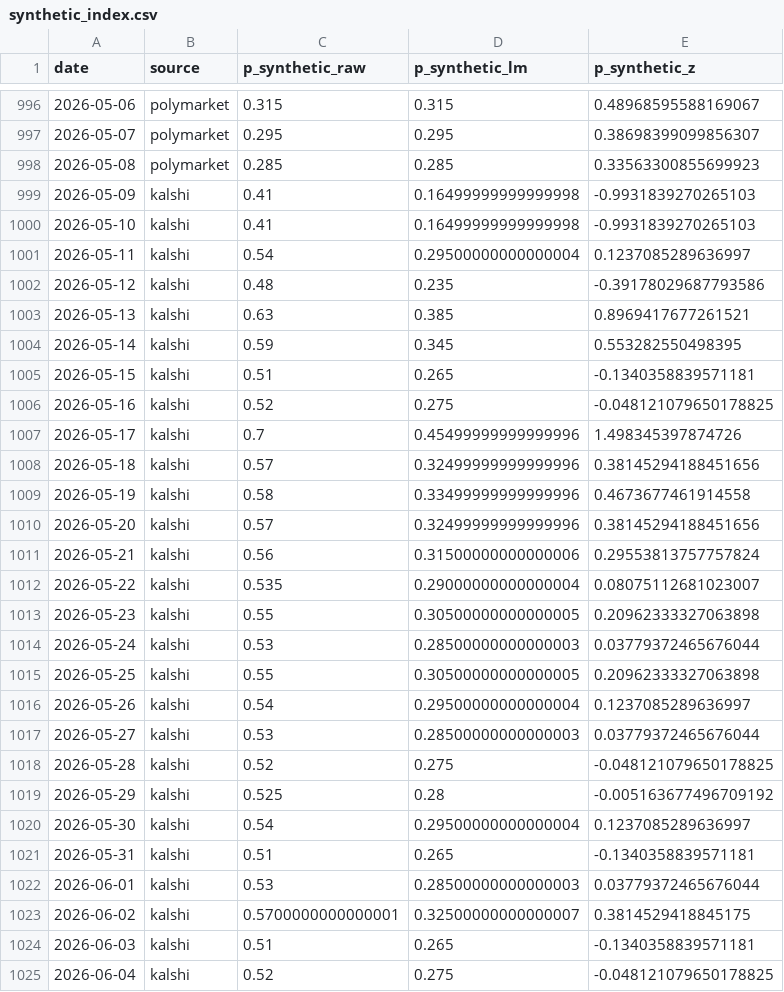
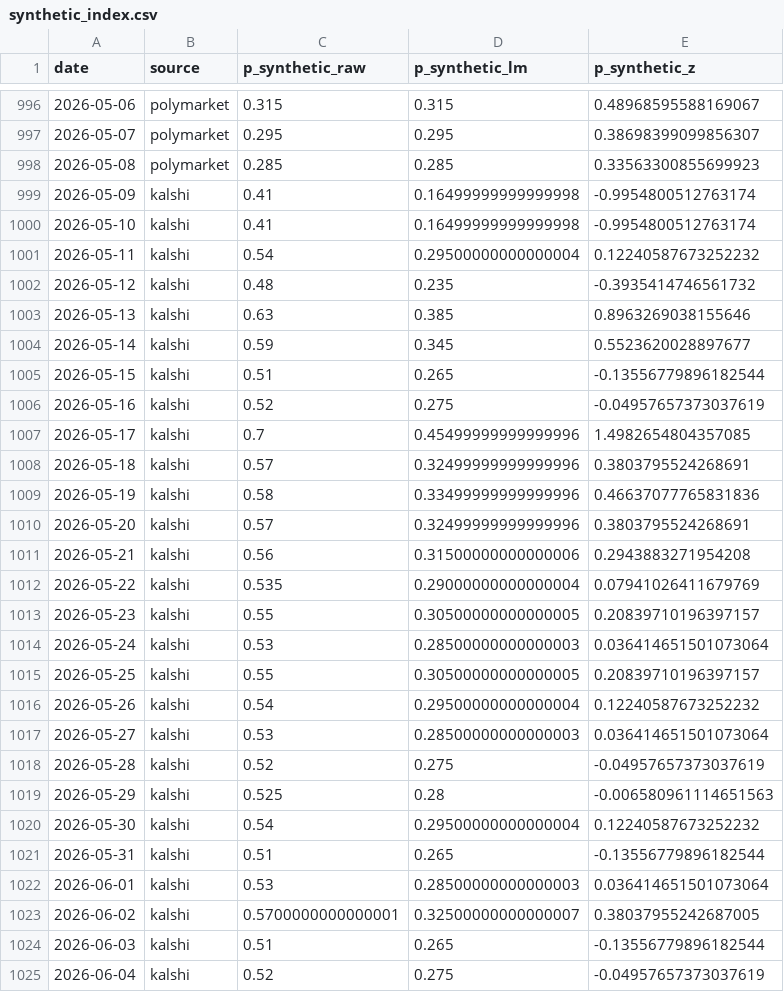
Before and after one commit to davidovaevgeshua-cloud/imoex-dashboard, a CSV file: data/synthetic_index.csv, drawn as a sheet; only a part is shown, gaps mark what is left out; the diff covers the shown part only.

```diff
--- a/data/synthetic_index.csv
+++ b/data/synthetic_index.csv
@@ -998,28 +998,28 @@ date,source,p_synthetic_raw,p_synthetic_lm,p_synthetic_z
 2026-05-08,polymarket,0.285,0.285,0.33563300855699923
-2026-05-09,kalshi,0.41,0.16499999999999998,-0.9931839270265103
-2026-05-10,kalshi,0.41,0.16499999999999998,-0.9931839270265103
-2026-05-11,kalshi,0.54,0.29500000000000004,0.1237085289636997
-2026-05-12,kalshi,0.48,0.235,-0.39178029687793586
-2026-05-13,kalshi,0.63,0.385,0.8969417677261521
-2026-05-14,kalshi,0.59,0.345,0.553282550498395
-2026-05-15,kalshi,0.51,0.265,-0.1340358839571181
-2026-05-16,kalshi,0.52,0.275,-0.048121079650178825
-2026-05-17,kalshi,0.7,0.45499999999999996,1.498345397874726
-2026-05-18,kalshi,0.57,0.32499999999999996,0.38145294188451656
-2026-05-19,kalshi,0.58,0.33499999999999996,0.4673677461914558
-2026-05-20,kalshi,0.57,0.32499999999999996,0.38145294188451656
-2026-05-21,kalshi,0.56,0.31500000000000006,0.29553813757757824
-2026-05-22,kalshi,0.535,0.29000000000000004,0.08075112681023007
-2026-05-23,kalshi,0.55,0.30500000000000005,0.20962333327063898
-2026-05-24,kalshi,0.53,0.28500000000000003,0.03779372465676044
-2026-05-25,kalshi,0.55,0.30500000000000005,0.20962333327063898
-2026-05-26,kalshi,0.54,0.29500000000000004,0.1237085289636997
-2026-05-27,kalshi,0.53,0.28500000000000003,0.03779372465676044
-2026-05-28,kalshi,0.52,0.275,-0.048121079650178825
-2026-05-29,kalshi,0.525,0.28,-0.005163677496709192
-2026-05-30,kalshi,0.54,0.29500000000000004,0.1237085289636997
-2026-05-31,kalshi,0.51,0.265,-0.1340358839571181
-2026-06-01,kalshi,0.53,0.28500000000000003,0.03779372465676044
-2026-06-02,kalshi,0.5700000000000001,0.32500000000000007,0.3814529418845175
-2026-06-03,kalshi,0.51,0.265,-0.1340358839571181
-2026-06-04,kalshi,0.52,0.275,-0.048121079650178825
+2026-05-09,kalshi,0.41,0.16499999999999998,-0.9954800512763174
+2026-05-10,kalshi,0.41,0.16499999999999998,-0.9954800512763174
+2026-05-11,kalshi,0.54,0.29500000000000004,0.12240587673252232
+2026-05-12,kalshi,0.48,0.235,-0.3935414746561732
+2026-05-13,kalshi,0.63,0.385,0.8963269038155646
+2026-05-14,kalshi,0.59,0.345,0.5523620028897677
+2026-05-15,kalshi,0.51,0.265,-0.13556779896182544
+2026-05-16,kalshi,0.52,0.275,-0.04957657373037619
+2026-05-17,kalshi,0.7,0.45499999999999996,1.4982654804357085
+2026-05-18,kalshi,0.57,0.32499999999999996,0.3803795524268691
+2026-05-19,kalshi,0.58,0.33499999999999996,0.46637077765831836
+2026-05-20,kalshi,0.57,0.32499999999999996,0.3803795524268691
+2026-05-21,kalshi,0.56,0.31500000000000006,0.2943883271954208
+2026-05-22,kalshi,0.535,0.29000000000000004,0.07941026411679769
+2026-05-23,kalshi,0.55,0.30500000000000005,0.20839710196397157
+2026-05-24,kalshi,0.53,0.28500000000000003,0.036414651501073064
+2026-05-25,kalshi,0.55,0.30500000000000005,0.20839710196397157
+2026-05-26,kalshi,0.54,0.29500000000000004,0.12240587673252232
+2026-05-27,kalshi,0.53,0.28500000000000003,0.036414651501073064
+2026-05-28,kalshi,0.52,0.275,-0.04957657373037619
+2026-05-29,kalshi,0.525,0.28,-0.006580961114651563
+2026-05-30,kalshi,0.54,0.29500000000000004,0.12240587673252232
+2026-05-31,kalshi,0.51,0.265,-0.13556779896182544
+2026-06-01,kalshi,0.53,0.28500000000000003,0.036414651501073064
+2026-06-02,kalshi,0.5700000000000001,0.32500000000000007,0.38037955242687005
+2026-06-03,kalshi,0.51,0.265,-0.13556779896182544
+2026-06-04,kalshi,0.52,0.275,-0.04957657373037619
```
Also changed, not shown: 1 added row and 164 edited cells elsewhere in this file, data/backtest_equity.csv, data/fair_value_extended.csv, 21 other files.
